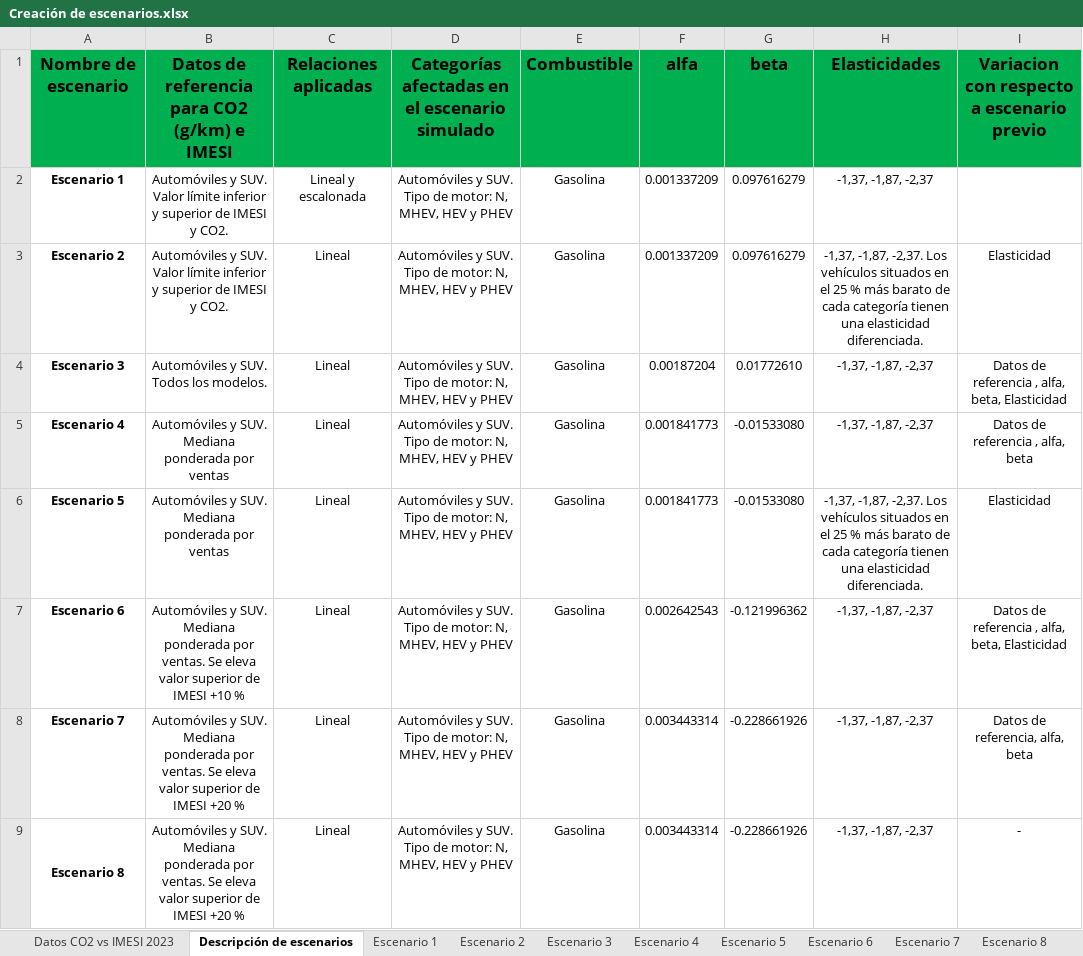
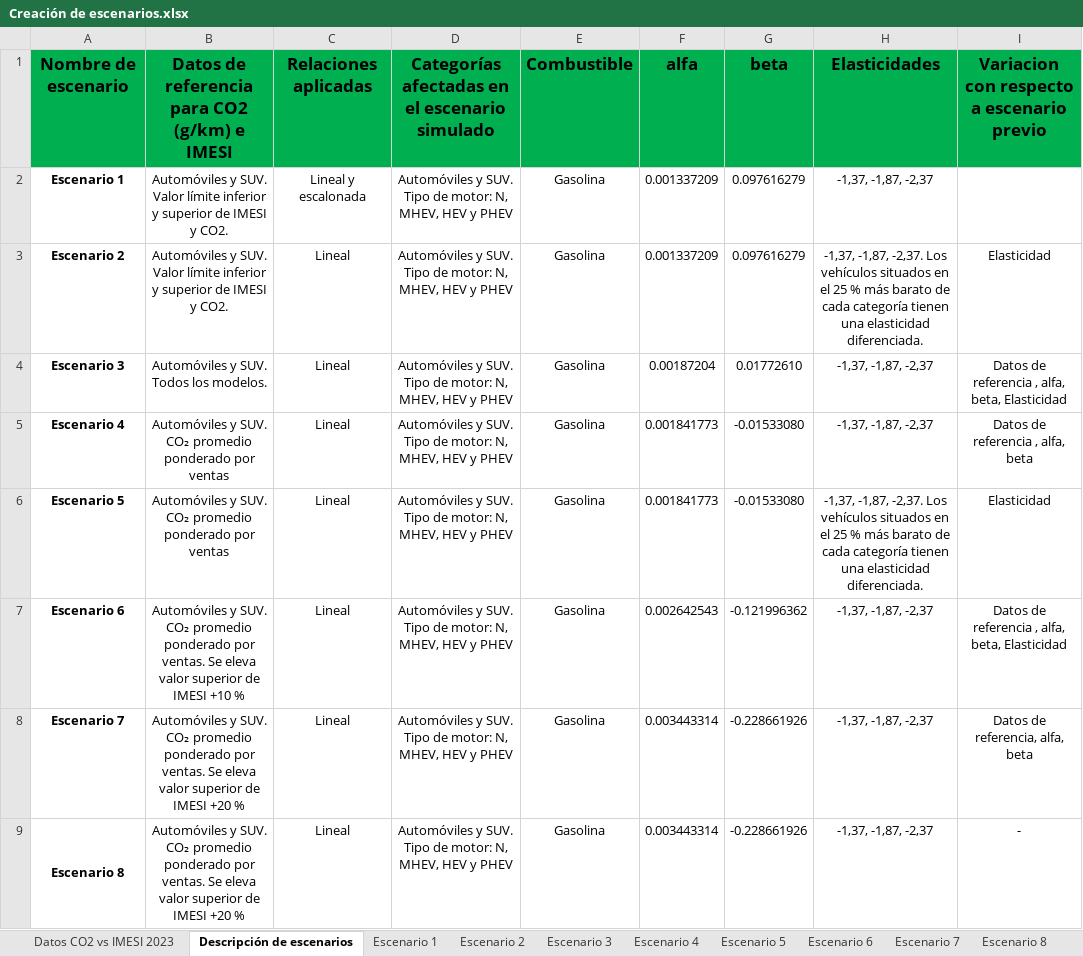
Before and after one commit to statues6001/TesisUY, an Excel workbook: Creación de escenarios.xlsx, sheet Descripción de escenarios, drawn as a sheet; only a part is shown; values as stored, in another font and other column widths than the file's, no borders; the diff covers the shown part only; the diff names each change by its address in the sheet, - before the commit and + after, or states it on an @@ line.

```diff
--- a/Creación de escenarios.xlsx (sheet Descripción de escenarios)
+++ b/Creación de escenarios.xlsx (sheet Descripción de escenarios)
-B5:B6: …y SUV. Mediana ponderada por ventas
+B5:B6: …y SUV. CO₂ promedio ponderado por ventas
-B7: …y SUV. Mediana ponderada por ventas.…
+B7: …y SUV. CO₂ promedio ponderado por ventas.…
-B8:B9: …y SUV. Mediana ponderada por ventas.…
+B8:B9: …y SUV. CO₂ promedio ponderado por ventas.…
```
Also changed, not shown: 5 edited cells elsewhere in this sheet, sheet Datos CO2 vs IMESI 2023, sheet Escenario 10, sheet Escenario 9, sheet Escenario 8, sheet Escenario 5, sheet Escenario 4, 2 more sheets, Datos CO2 vs IMESI 2023.xlsx, 1 other file.
